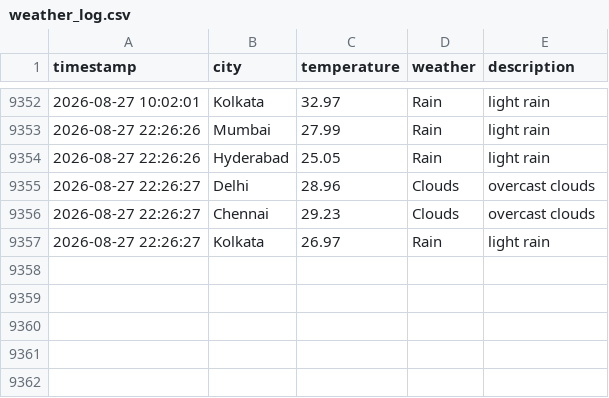
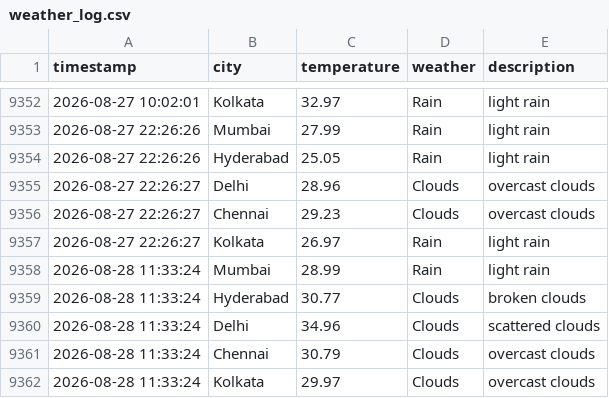
Before and after one commit to Harsh-KH-6/weather-tracking-automation, a CSV file: weather_log.csv, drawn as a sheet; only a part is shown, gaps mark what is left out; the diff names each change by its address in the sheet, - before the commit and + after, or states it on an @@ line.

Commit message:
🌤️ Weather Update - 2026-08-28 11:33:24 UTC
Automated weather data collection for Indian cities:
- Mumbai, Hyderabad, Delhi, Chennai, Kolkata

This commit updates the weather_log.csv file with current weather conditions.
Generated by GitHub Actions workflow.

```diff
--- a/weather_log.csv
+++ b/weather_log.csv
+row 9358: 2026-08-28 11:33:24 | Mumbai | 28.99 | Rain | light rain
+row 9359: 2026-08-28 11:33:24 | Hyderabad | 30.77 | Clouds | broken clouds
+row 9360: 2026-08-28 11:33:24 | Delhi | 34.96 | Clouds | scattered clouds
+row 9361: 2026-08-28 11:33:24 | Chennai | 30.79 | Clouds | overcast clouds
+row 9362: 2026-08-28 11:33:24 | Kolkata | 29.97 | Clouds | overcast clouds
```
